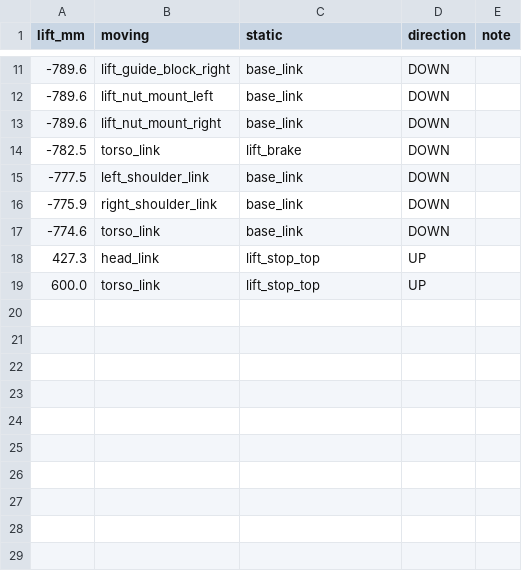
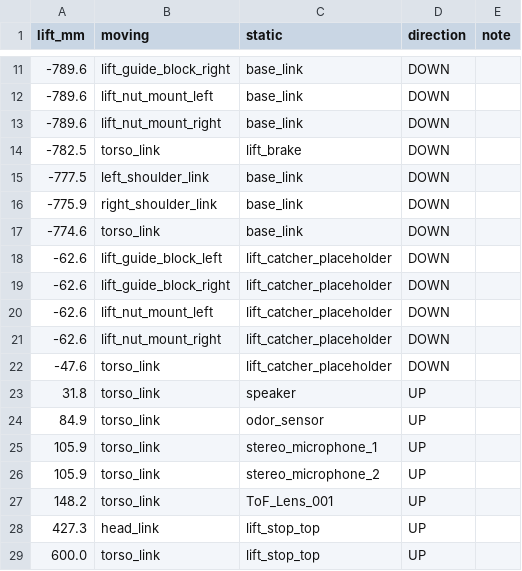
Before and after one commit to tsvigo/robot-joint-standards, a CSV file: lift_travel_collision_audit_pairs.csv, drawn as a sheet; only a part is shown, gaps mark what is left out; the diff names each change by its address in the sheet, - before the commit and + after, or states it on an @@ line.

Commit message:
audit: events with passthrough

```diff
--- a/lift_travel_collision_audit_pairs.csv
+++ b/lift_travel_collision_audit_pairs.csv
+row 18: -62.6 | lift_guide_block_left | lift_catcher_placeholder | DOWN
+row 19: -62.6 | lift_guide_block_right | lift_catcher_placeholder | DOWN
+row 20: -62.6 | lift_nut_mount_left | lift_catcher_placeholder | DOWN
+row 21: -62.6 | lift_nut_mount_right | lift_catcher_placeholder | DOWN
+row 22: -47.6 | torso_link | lift_catcher_placeholder | DOWN
+row 23: 31.8 | torso_link | speaker | UP
+row 24: 84.9 | torso_link | odor_sensor | UP
+row 25: 105.9 | torso_link | stereo_microphone_1 | UP
+row 26: 105.9 | torso_link | stereo_microphone_2 | UP
+row 27: 148.2 | torso_link | ToF_Lens_001 | UP
```
